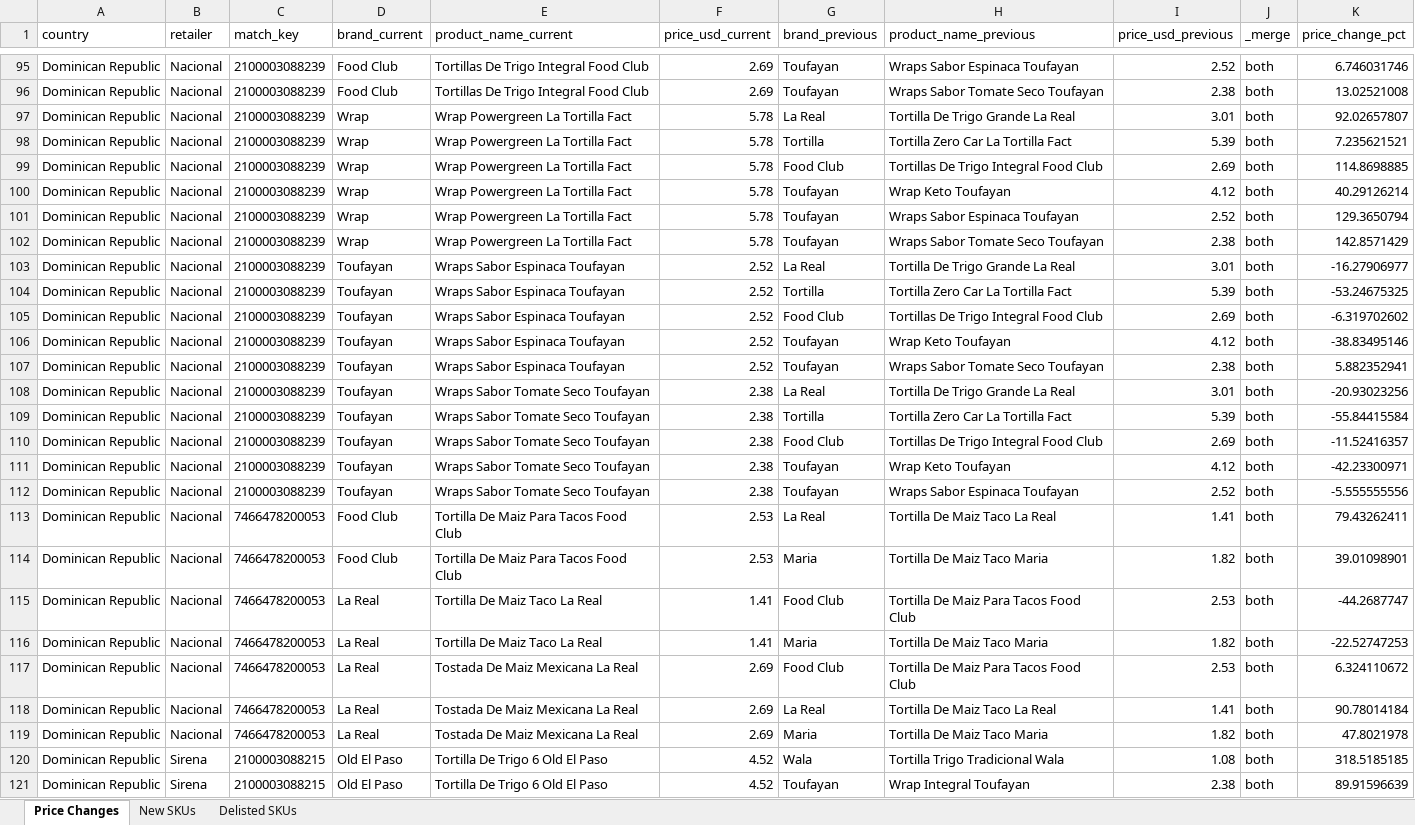
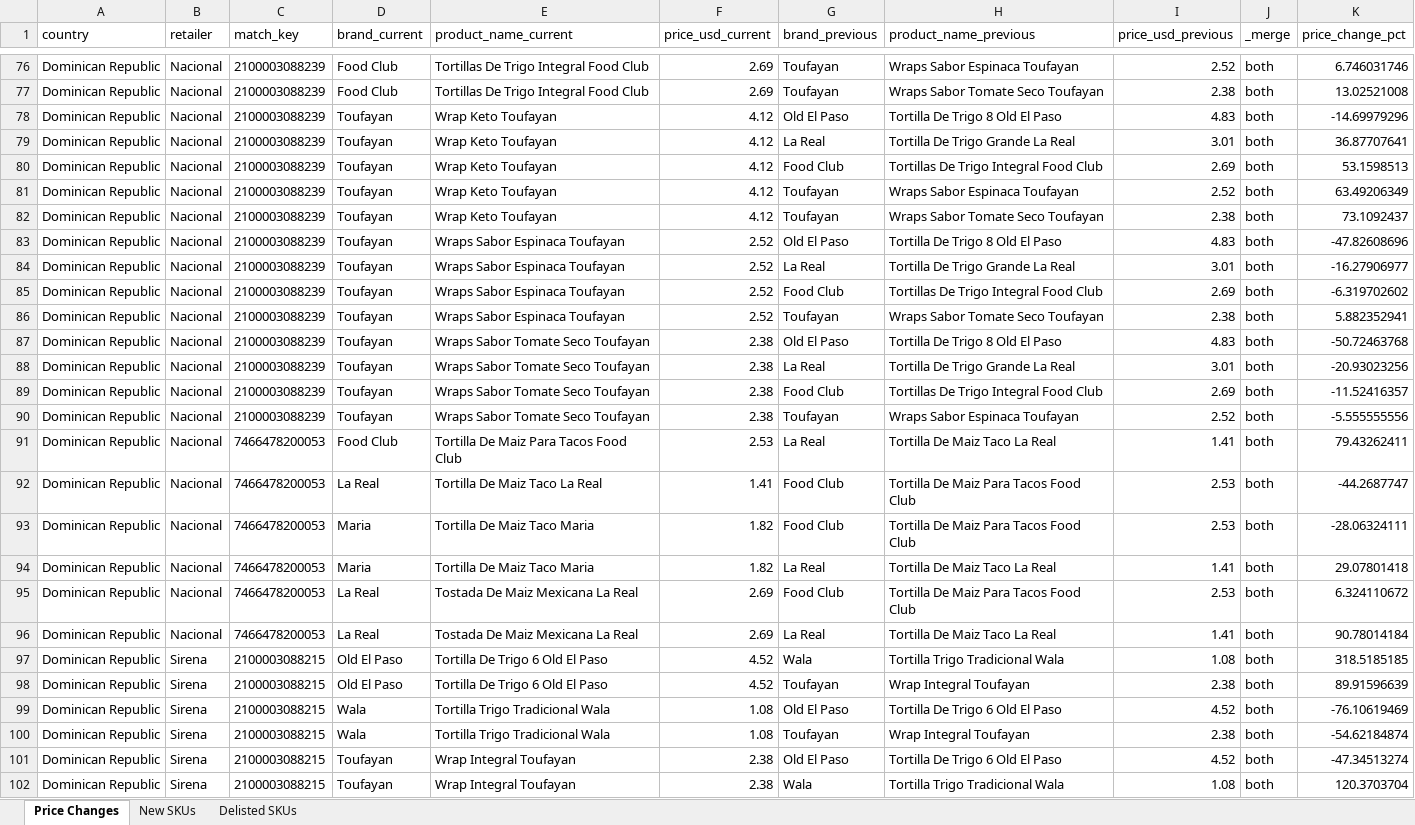
Before and after one commit to Colmau1971/caribbean_retail_ai, an Excel workbook: outputs/regional/alerts/price_alerts.xlsx, sheet Price Changes, drawn as a sheet; only a part is shown, gaps mark what is left out; the shorter side is filled out with more unchanged rows; values as stored, in another font and other column widths than the file's, no borders; removed rows and columns are numbered as before the commit, all else as after; the diff covers the shown part only; the diff names each change by its address in the sheet, - before the commit and + after, or states it on an @@ line.

```diff
--- a/outputs/regional/alerts/price_alerts.xlsx (sheet Price Changes)
+++ b/outputs/regional/alerts/price_alerts.xlsx (sheet Price Changes)
+row 78: Dominican Republic | Nacional | 2100003088239 | Toufayan | Wrap Keto Toufayan | 4.12 | Old El Paso | Tortilla De Trigo 8 Old El Paso | 4.83 | both | -14.69979296
-D79 (brand_current): Wrap
+D79 (brand_current): Toufayan
-E79 (product_name_current): Wrap Powergreen La Tortilla Fact
+E79 (product_name_current): Wrap Keto Toufayan
-F79 (price_usd_current): 5.78
+F79 (price_usd_current): 4.12
-K79 (price_change_pct): 92.02657807
+K79 (price_change_pct): 36.87707641
-row 98: Dominican Republic | Nacional | 2100003088239 | Wrap | Wrap Powergreen La Tortilla Fact | 5.78 | Tortilla | Tortilla Zero Car La Tortilla Fact | 5.39 | both | 7.235621521
-D80 (brand_current): Wrap
+D80 (brand_current): Toufayan
-E80 (product_name_current): Wrap Powergreen La Tortilla Fact
+E80 (product_name_current): Wrap Keto Toufayan
-F80 (price_usd_current): 5.78
+F80 (price_usd_current): 4.12
-K80 (price_change_pct): 114.8698885
+K80 (price_change_pct): 53.1598513
-row 100: Dominican Republic | Nacional | 2100003088239 | Wrap | Wrap Powergreen La Tortilla Fact | 5.78 | Toufayan | Wrap Keto Toufayan | 4.12 | both | 40.29126214
-D81:D82 (brand_current): Wrap
+D81:D82 (brand_current): Toufayan
-E81:E82 (product_name_current): Wrap Powergreen La Tortilla Fact
+E81:E82 (product_name_current): Wrap Keto Toufayan
-F81:F82 (price_usd_current): 5.78
+F81:F82 (price_usd_current): 4.12
-K81 (price_change_pct): 129.3650794
+K81 (price_change_pct): 63.49206349
-K82 (price_change_pct): 142.8571429
+K82 (price_change_pct): 73.1092437
+row 83: Dominican Republic | Nacional | 2100003088239 | Toufayan | Wraps Sabor Espinaca Toufayan | 2.52 | Old El Paso | Tortilla De Trigo 8 Old El Paso | 4.83 | both | -47.82608696
-row 104: Dominican Republic | Nacional | 2100003088239 | Toufayan | Wraps Sabor Espinaca Toufayan | 2.52 | Tortilla | Tortilla Zero Car La Tortilla Fact | 5.39 | both | -53.24675325
-row 106: Dominican Republic | Nacional | 2100003088239 | Toufayan | Wraps Sabor Espinaca Toufayan | 2.52 | Toufayan | Wrap Keto Toufayan | 4.12 | both | -38.83495146
+row 87: Dominican Republic | Nacional | 2100003088239 | Toufayan | Wraps Sabor Tomate Seco Toufayan | 2.38 | Old El Paso | Tortilla De Trigo 8 Old El Paso | 4.83 | both | -50.72463768
-row 109: Dominican Republic | Nacional | 2100003088239 | Toufayan | Wraps Sabor Tomate Seco Toufayan | 2.38 | Tortilla | Tortilla Zero Car La Tortilla Fact | 5.39 | both | -55.84415584
-row 111: Dominican Republic | Nacional | 2100003088239 | Toufayan | Wraps Sabor Tomate Seco Toufayan | 2.38 | Toufayan | Wrap Keto Toufayan | 4.12 | both | -42.23300971
-row 114: Dominican Republic | Nacional | 7466478200053 | Food Club | Tortilla De Maiz Para Tacos Food Club | 2.53 | Maria | Tortilla De Maiz Taco Maria | 1.82 | both | 39.01098901
+row 93: Dominican Republic | Nacional | 7466478200053 | Maria | Tortilla De Maiz Taco Maria | 1.82 | Food Club | Tortilla De Maiz Para Tacos Food Club | 2.53 | both | -28.06324111
-D94 (brand_current): La Real
+D94 (brand_current): Maria
-E94 (product_name_current): Tortilla De Maiz Taco La Real
+E94 (product_name_current): Tortilla De Maiz Taco Maria
-F94 (price_usd_current): 1.41
+F94 (price_usd_current): 1.82
-G94 (brand_previous): Maria
+G94 (brand_previous): La Real
-H94 (product_name_previous): Tortilla De Maiz Taco Maria
+H94 (product_name_previous): Tortilla De Maiz Taco La Real
-I94 (price_usd_previous): 1.82
+I94 (price_usd_previous): 1.41
-K94 (price_change_pct): -22.52747253
+K94 (price_change_pct): 29.07801418
-row 119: Dominican Republic | Nacional | 7466478200053 | La Real | Tostada De Maiz Mexicana La Real | 2.69 | Maria | Tortilla De Maiz Taco Maria | 1.82 | both | 47.8021978
```
Also changed, not shown: 14 added rows, 37 removed rows and 151 edited cells elsewhere in this sheet, sheet Delisted SKUs, sheet New SKUs, outputs/regional/insights/regional_insights.xlsx, 5 other files.
